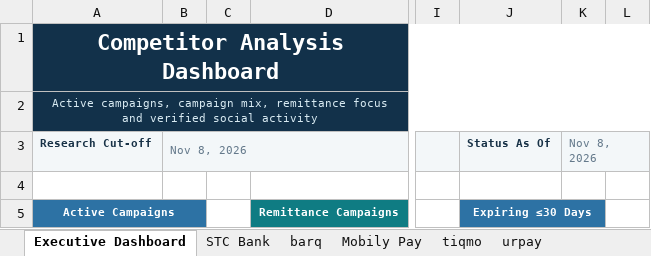
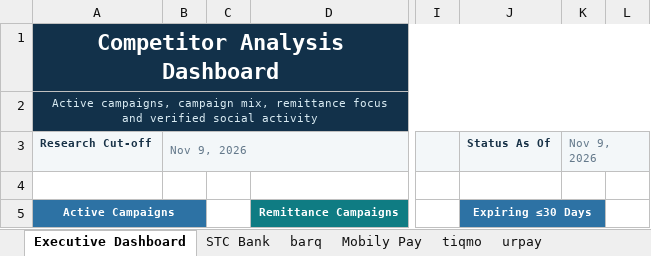
Before and after one commit to Mjmj777/competitor-monitor-v2, an Excel workbook: competitor_campaigns_latest.xlsx, sheet Executive Dashboard, drawn as a sheet; only a part is shown, gaps mark what is left out; values as stored, in another font and other column widths than the file's, no borders; charts and pictures and conditional formats not drawn; the diff names each change by its address in the sheet, - before the commit and + after, or states it on an @@ line.

```diff
--- a/competitor_campaigns_latest.xlsx (sheet Executive Dashboard)
+++ b/competitor_campaigns_latest.xlsx (sheet Executive Dashboard)
-B3: Nov 8, 2026
+B3: Nov 9, 2026
-K3: Nov 8, 2026
+K3: Nov 9, 2026
```
Also changed, not shown: sheet Mobily Pay, sheet alinma pay, sheet tiqmo, formulas that keep their value, 2 other files.
